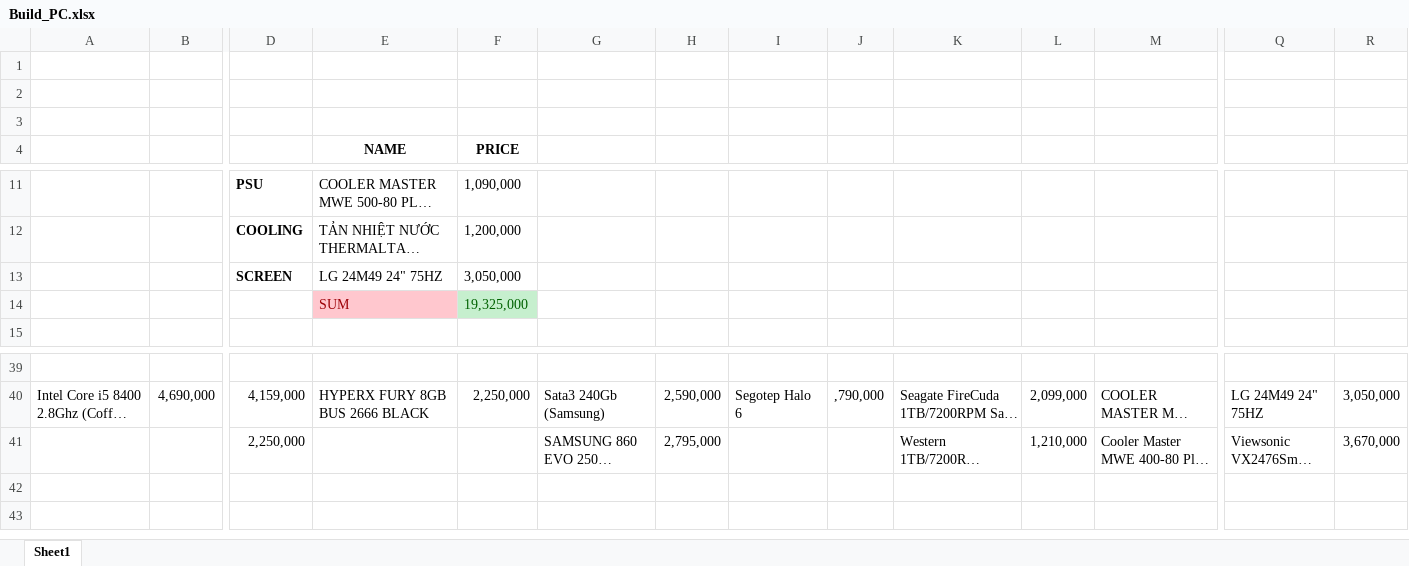
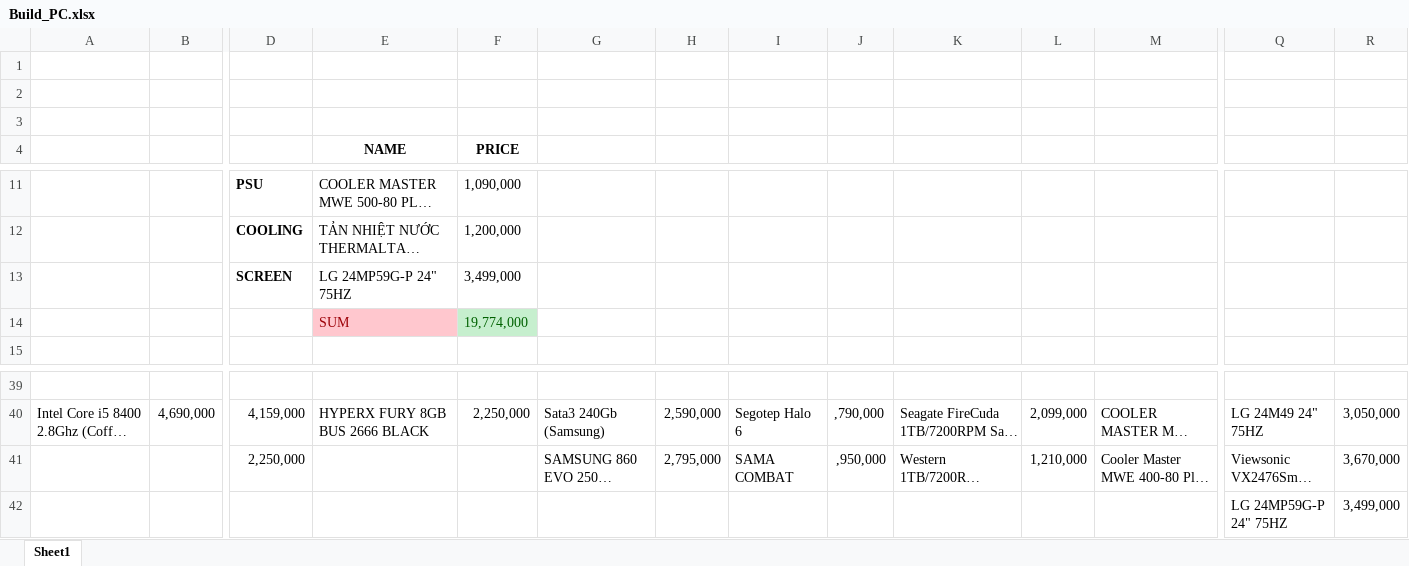
Before and after one commit to qrv123/work, an Excel workbook: Build_PC.xlsx, sheet Sheet1, drawn as a sheet; only a part is shown, gaps mark what is left out; long unchanged cells end in …; values as stored, in another font and other column widths than the file's, no borders; removed rows and columns are numbered as before the commit, all else as after; rows hold the shown columns only; the diff names each change by its address in the sheet, - before the commit and + after, or states it on an @@ line.

Commit message:
18/07/2018 - 11:29PM

```diff
--- a/Build_PC.xlsx (sheet Sheet1)
+++ b/Build_PC.xlsx (sheet Sheet1)
-row 13:  |  | SCREEN | LG 24M49 24" 75HZ | 3,050,000
-row 14:  |  |  | SUM | 19,325,000
+row 13:  |  | SCREEN | LG 24MP59G-P 24" 75HZ | 3,499,000
+row 14:  |  |  | SUM | 19,774,000
-I41: (empty)
+I41: SAMA COMBAT
-J41: (empty)
+J41: ,950,000
+row 42:  |  |  |  |  |  |  |  |  |  |  |  | LG 24MP59G-P 24" 75HZ | 3,499,000
```
